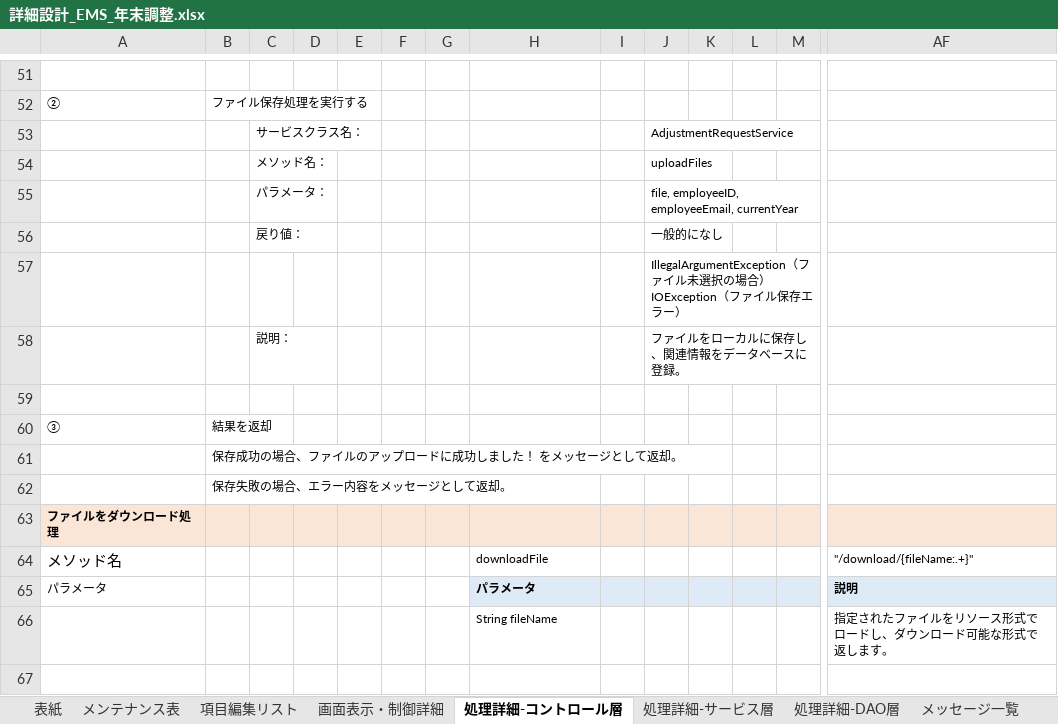
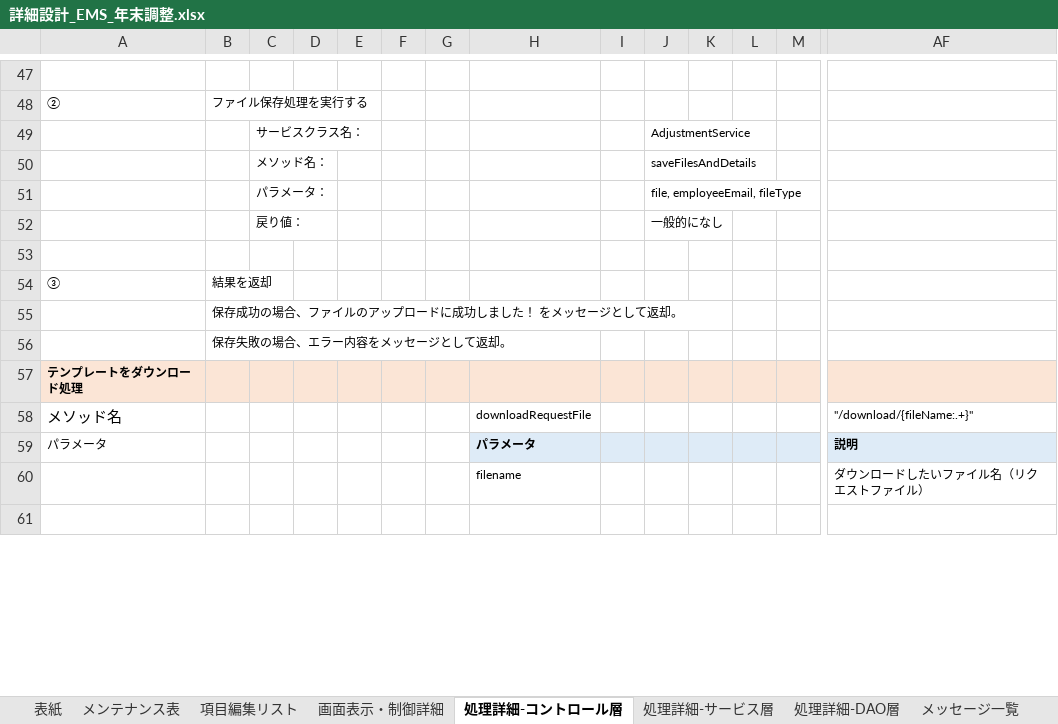
Before and after one commit to softtechSoft/emsm, an Excel workbook: DOC/詳細設計書/詳細設計_EMS_年末調整.xlsx, sheet 処理詳細-コントロール層, drawn as a sheet; only a part is shown, gaps mark what is left out; values as stored, in another font and other column widths than the file's, no borders; removed rows and columns are numbered as before the commit, all else as after; rows hold the shown columns only; ↵ is a line break in a cell; the diff covers the shown part only; the diff names each change by its address in the sheet, - before the commit and + after, or states it on an @@ line.

```diff
--- a/DOC/詳細設計書/詳細設計_EMS_年末調整.xlsx (sheet 処理詳細-コントロール層)
+++ b/DOC/詳細設計書/詳細設計_EMS_年末調整.xlsx (sheet 処理詳細-コントロール層)
-J49: AdjustmentRequestService
+J49: AdjustmentService
-J50: uploadFiles
+J50: saveFilesAndDetails
-J51: file, employeeID, employeeEmail, currentYear
+J51: file, employeeEmail, fileType
-row 57:  |  |  |  |  |  |  |  |  | IllegalArgumentException（ファイル未選択の場合） ↵ IOException（ファイル保存エラー）
-row 58:  |  | 説明： |  |  |  |  |  |  | ファイルをローカルに保存し、関連情報をデータベースに登録。
-A57: ファイルをダウンロード処理
+A57: テンプレートをダウンロード処理
-H58: downloadFile
+H58: downloadRequestFile
-row 66:  |  |  |  |  |  |  | String fileName |  |  |  |  |  | 指定されたファイルをリソース形式でロードし、ダウンロード可能な形式で返します。
+row 60:  |  |  |  |  |  |  | filename |  |  |  |  |  | ダウンロードしたいファイル名（リクエストファイル）
```
Also changed, not shown: 15 added rows, 132 removed rows, 4 moved rows and 29 edited cells elsewhere in this sheet, sheet 処理詳細-DAO層, sheet 処理詳細-サービス層, sheet メッセージ一覧, DOC/詳細設計書/詳細設計_EMSM_年末調整.xlsx.
